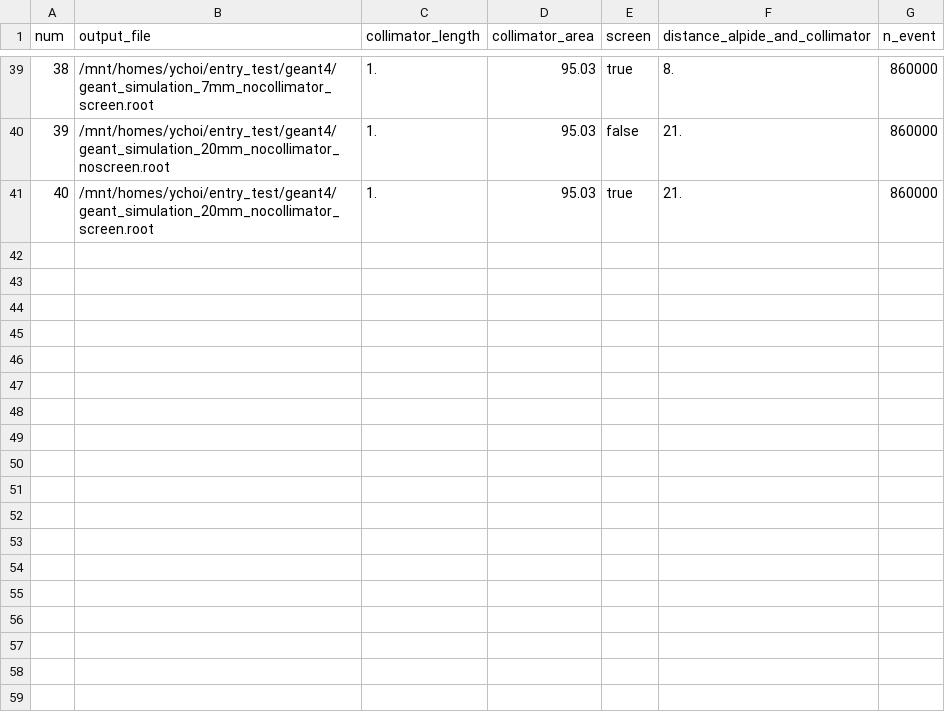
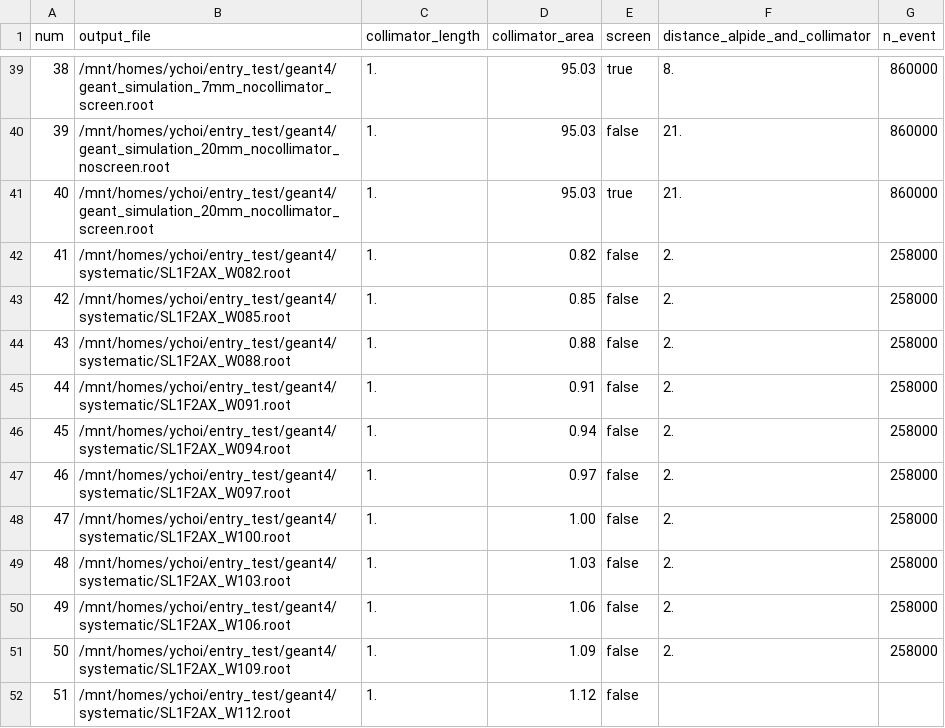
Before and after one commit to keistad-root/ATOM, a CSV file: config/g4simulation/g4simulation.csv (was config/g4simulation/analysis/g4simulation.csv), drawn as a sheet; only a part is shown, gaps mark what is left out; the diff names each change by its address in the sheet, - before the commit and + after, or states it on an @@ line.

```diff
--- a/config/g4simulation/analysis/g4simulation.csv
+++ b/config/g4simulation/g4simulation.csv
+row 42: 41 | /mnt/homes/ychoi/entry_test/geant4/systematic/SL1F2AX_W082.root | 1. | 0.82 | false | 2. | 258000
+row 43: 42 | /mnt/homes/ychoi/entry_test/geant4/systematic/SL1F2AX_W085.root | 1. | 0.85 | false | 2. | 258000
+row 44: 43 | /mnt/homes/ychoi/entry_test/geant4/systematic/SL1F2AX_W088.root | 1. | 0.88 | false | 2. | 258000
+row 45: 44 | /mnt/homes/ychoi/entry_test/geant4/systematic/SL1F2AX_W091.root | 1. | 0.91 | false | 2. | 258000
+row 46: 45 | /mnt/homes/ychoi/entry_test/geant4/systematic/SL1F2AX_W094.root | 1. | 0.94 | false | 2. | 258000
+row 47: 46 | /mnt/homes/ychoi/entry_test/geant4/systematic/SL1F2AX_W097.root | 1. | 0.97 | false | 2. | 258000
+row 48: 47 | /mnt/homes/ychoi/entry_test/geant4/systematic/SL1F2AX_W100.root | 1. | 1.00 | false | 2. | 258000
+row 49: 48 | /mnt/homes/ychoi/entry_test/geant4/systematic/SL1F2AX_W103.root | 1. | 1.03 | false | 2. | 258000
+row 50: 49 | /mnt/homes/ychoi/entry_test/geant4/systematic/SL1F2AX_W106.root | 1. | 1.06 | false | 2. | 258000
+row 51: 50 | /mnt/homes/ychoi/entry_test/geant4/systematic/SL1F2AX_W109.root | 1. | 1.09 | false | 2. | 258000
+row 52: 51 | /mnt/homes/ychoi/entry_test/geant4/systematic/SL1F2AX_W112.root | 1. | 1.12 | false
```
Also changed, not shown: config/g4simulation/g4analysis.csv, 2 other files.
